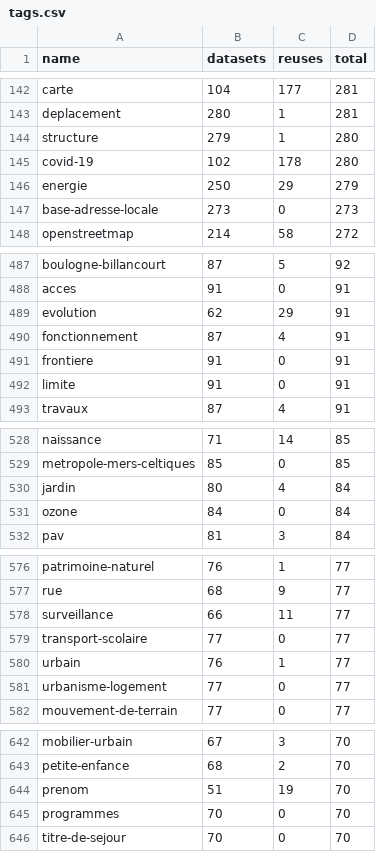
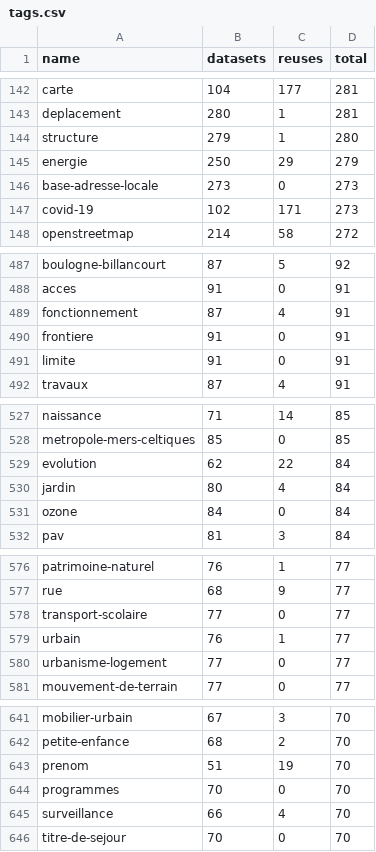
Before and after one commit to taniki/flat.dgfr, a CSV file: tags.csv, drawn as a sheet; only a part is shown, gaps mark what is left out; the diff covers the shown part only.

Commit message:
Flat: latest data (2021-08-31T00:22:29.401Z) {   "date": "2021-08-31T00:22:29.401Z",   "files": [     {       "name": "datasets.csv",       "deltaBytes": 46,       "source": "https://www.data.gouv.fr/fr/datasets/r/f868cca6-8da1-4369-a78d-47463f19a9a3"     },     {       "name": "organizations.csv",       "deltaBytes": 18,       "source": "https://www.data.gouv.fr/fr/datasets/r/b7bbfedc-2448-4135-a6c7-104548d396e7"     },     {       "name": "discussions.csv",       "deltaBytes": -158,       "source": "https://www.data.gouv.fr/fr/datasets/r/d77705e1-4ecd-461c-8c24-662d47c4c2f9"     },     {       "name": "reuses.csv",       "deltaBytes": -11774,       "source": "https://www.data.gouv.fr/fr/datasets/r/970aafa0-3778-4d8b-b9d1-de937525e379"     },     {       "name": "tags.csv",       "deltaBytes": -1,       "source": "https://www.data.gouv.fr/fr/datasets/r/1ac234c7-1da4-49cf-a122-646b21d64b43"     }   ] }

```diff
--- a/tags.csv
+++ b/tags.csv
@@ -144,5 +144,5 @@
 "structure";279;1;280
-"covid-19";102;178;280
 "energie";250;29;279
 "base-adresse-locale";273;0;273
+"covid-19";102;171;273
 "openstreetmap";214;58;272
@@ -488,3 +488,2 @@
 "acces";91;0;91
-"evolution";62;29;91
 "fonctionnement";87;4;91
@@ -529,2 +528,3 @@
 "metropole-mers-celtiques";85;0;85
+"evolution";62;22;84
 "jardin";80;4;84
@@ -577,3 +577,2 @@
 "rue";68;9;77
-"surveillance";66;11;77
 "transport-scolaire";77;0;77
@@ -645,2 +644,3 @@
 "programmes";70;0;70
+"surveillance";66;4;70
 "titre-de-sejour";70;0;70
```
Also changed, not shown: 2 added rows and 2 removed rows elsewhere in this file, 2 other files.
